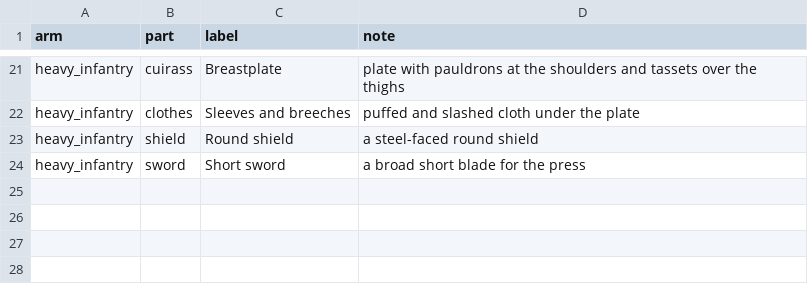
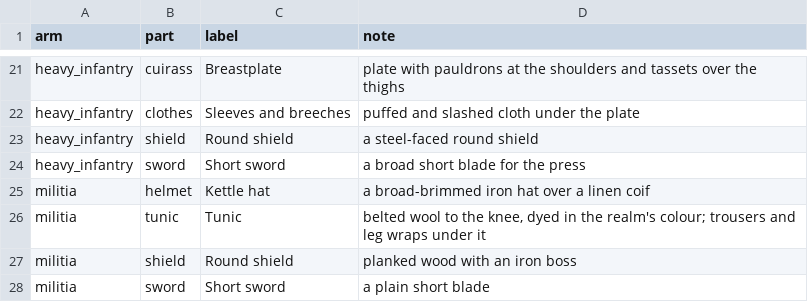
Before and after one commit to samuelzhang1201/game_design, a CSV file: data/screens/war_room/war_equipment.csv, drawn as a sheet; only a part is shown, gaps mark what is left out.

```diff
--- a/data/screens/war_room/war_equipment.csv
+++ b/data/screens/war_room/war_equipment.csv
@@ -24 +24,5 @@ heavy_infantry,shield,Round shield,"a steel-faced round shield"
 heavy_infantry,sword,Short sword,"a broad short blade for the press"
+militia,helmet,Kettle hat,"a broad-brimmed iron hat over a linen coif"
+militia,tunic,Tunic,"belted wool to the knee, dyed in the realm's colour; trousers and leg wraps under it"
+militia,shield,Round shield,"planked wood with an iron boss"
+militia,sword,Short sword,"a plain short blade"
```
Also changed, not shown: data/army/army_matchups.csv, data/army/commanders.csv, 37 other files.
